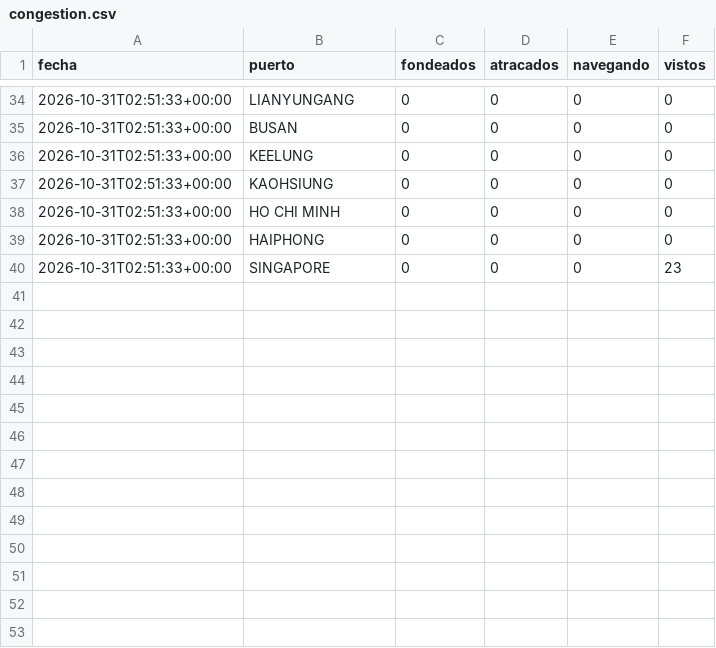
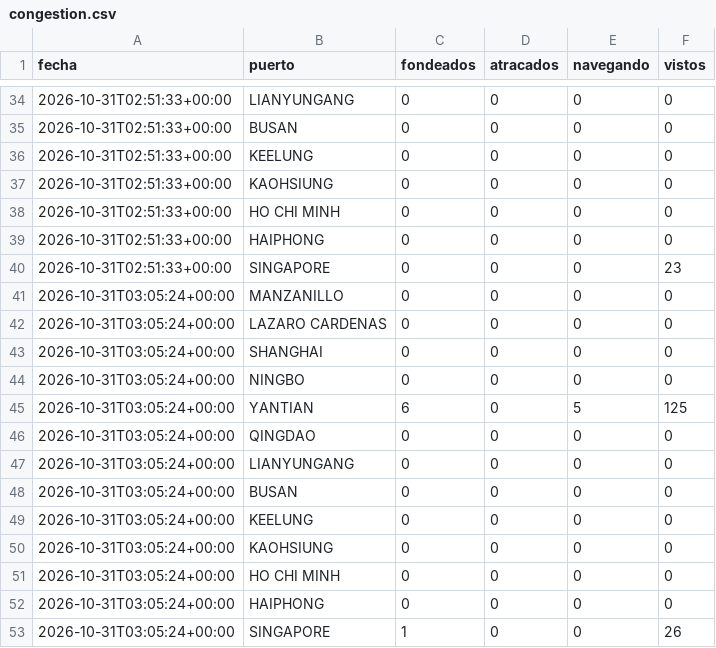
Before and after one commit to jart0988aj-maker/monitoreo-buques, a CSV file: docs/data/historial/congestion.csv, drawn as a sheet; only a part is shown, gaps mark what is left out.

```diff
--- a/docs/data/historial/congestion.csv
+++ b/docs/data/historial/congestion.csv
@@ -40 +40,14 @@ fecha,puerto,fondeados,atracados,navegando,vistos
 2026-10-31T02:51:33+00:00,SINGAPORE,0,0,0,23
+2026-10-31T03:05:24+00:00,MANZANILLO,0,0,0,0
+2026-10-31T03:05:24+00:00,LAZARO CARDENAS,0,0,0,0
+2026-10-31T03:05:24+00:00,SHANGHAI,0,0,0,0
+2026-10-31T03:05:24+00:00,NINGBO,0,0,0,0
+2026-10-31T03:05:24+00:00,YANTIAN,6,0,5,125
+2026-10-31T03:05:24+00:00,QINGDAO,0,0,0,0
+2026-10-31T03:05:24+00:00,LIANYUNGANG,0,0,0,0
+2026-10-31T03:05:24+00:00,BUSAN,0,0,0,0
+2026-10-31T03:05:24+00:00,KEELUNG,0,0,0,0
+2026-10-31T03:05:24+00:00,KAOHSIUNG,0,0,0,0
+2026-10-31T03:05:24+00:00,HO CHI MINH,0,0,0,0
+2026-10-31T03:05:24+00:00,HAIPHONG,0,0,0,0
+2026-10-31T03:05:24+00:00,SINGAPORE,1,0,0,26
```
Also changed, not shown: docs/data/estado_embarques.csv, 5 other files.
